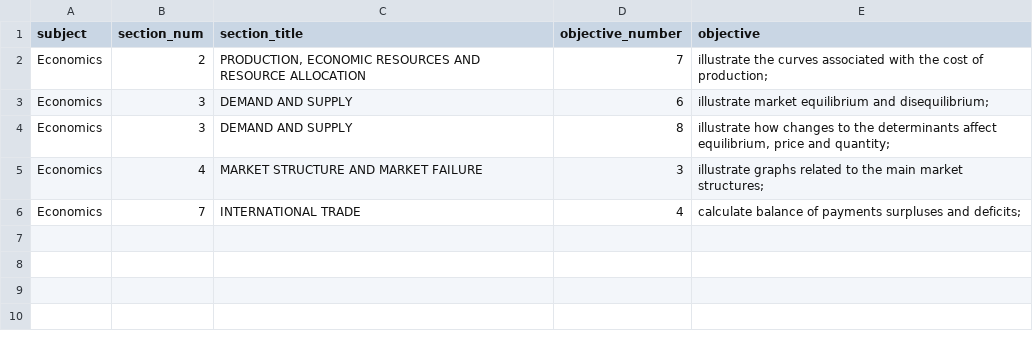
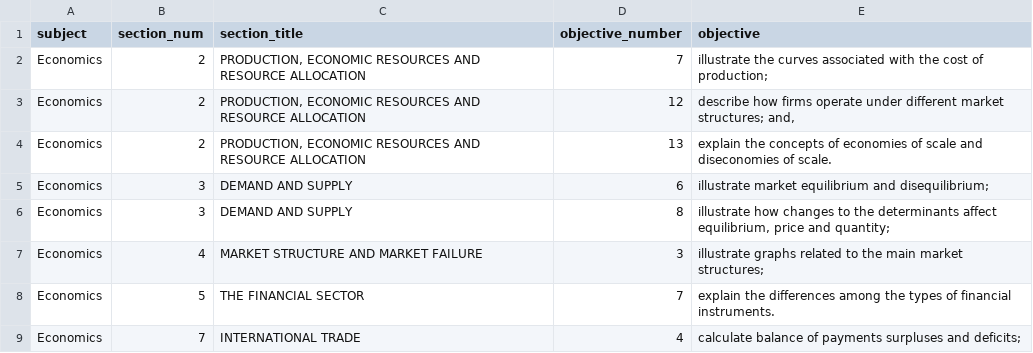
Before and after one commit to Rasatabula1971/CSEC-Study-tool, a CSV file: backend/ingest_v2/source_data/economics_supplement.csv, drawn as a sheet.

```diff
--- a/backend/ingest_v2/source_data/economics_supplement.csv
+++ b/backend/ingest_v2/source_data/economics_supplement.csv
@@ -2,2 +2,4 @@ subject,section_num,section_title,objective_number,objective
 Economics,2,"PRODUCTION, ECONOMIC RESOURCES AND RESOURCE ALLOCATION",7,illustrate the curves associated with the cost of production;
+Economics,2,"PRODUCTION, ECONOMIC RESOURCES AND RESOURCE ALLOCATION",12,"describe how firms operate under different market structures; and,"
+Economics,2,"PRODUCTION, ECONOMIC RESOURCES AND RESOURCE ALLOCATION",13,explain the concepts of economies of scale and diseconomies of scale.
 Economics,3,DEMAND AND SUPPLY,6,illustrate market equilibrium and disequilibrium;
@@ -5,2 +7,3 @@ Economics,3,DEMAND AND SUPPLY,8,"illustrate how changes to the determinants affe
 Economics,4,MARKET STRUCTURE AND MARKET FAILURE,3,illustrate graphs related to the main market structures;
+Economics,5,THE FINANCIAL SECTOR,7,explain the differences among the types of financial instruments.
 Economics,7,INTERNATIONAL TRADE,4,calculate balance of payments surpluses and deficits;
```
Also changed, not shown: backend/ingest_v2/syllabus_csvs/economics.csv, 2 other files.
